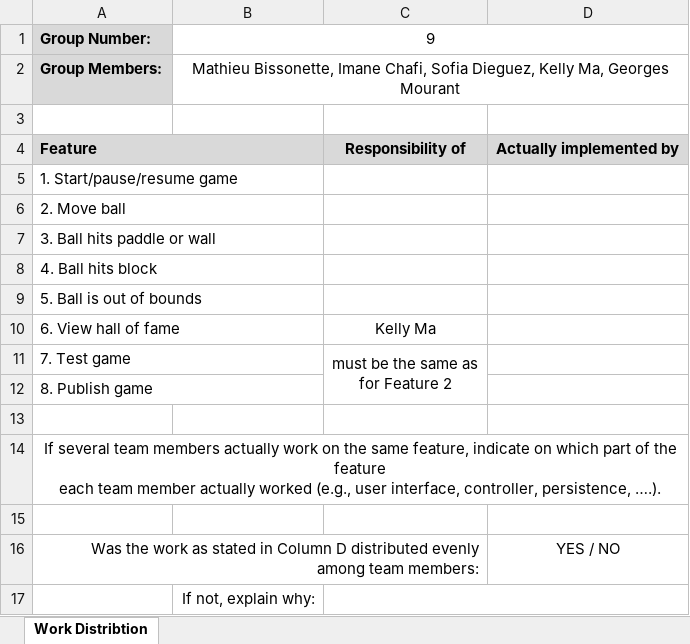
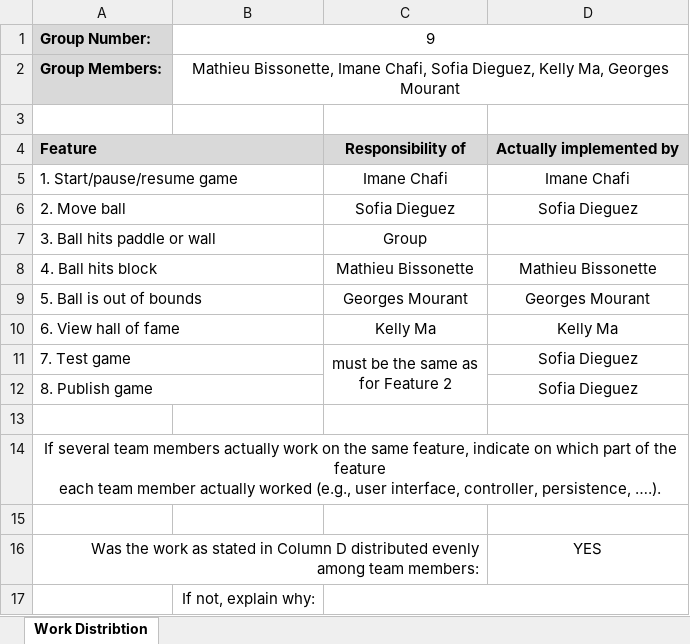
Before and after one commit to gmourant/uni-project-ecse223-w2019, an Excel workbook: 2019-01 ECSE223 Project - Iteration 5 - Statement of Work Distribution (Version I).xlsx, sheet Work Distribtion, drawn as a sheet; values as stored, in another font and other column widths than the file's, no borders; the diff names each change by its address in the sheet, - before the commit and + after, or states it on an @@ line.

Commit message:
Updated distribution

```diff
--- a/2019-01 ECSE223 Project - Iteration 5 - Statement of Work Distribution (Version I).xlsx (sheet Work Distribtion)
+++ b/2019-01 ECSE223 Project - Iteration 5 - Statement of Work Distribution (Version I).xlsx (sheet Work Distribtion)
-C5: (empty)
+C5: Imane Chafi
-D5: (empty)
+D5: Imane Chafi
-C6: (empty)
+C6: Sofia Dieguez
-D6: (empty)
+D6: Sofia Dieguez
-C7: (empty)
+C7: Group
-C8: (empty)
+C8: Mathieu Bissonette
-D8: (empty)
+D8: Mathieu Bissonette
-C9: (empty)
+C9: Georges Mourant
-D9: (empty)
+D9: Georges Mourant
-D10: (empty)
+D10: Kelly Ma
-D11:D12: (empty)
+D11:D12: Sofia Dieguez
-D16: YES / NO
+D16: YES
```
